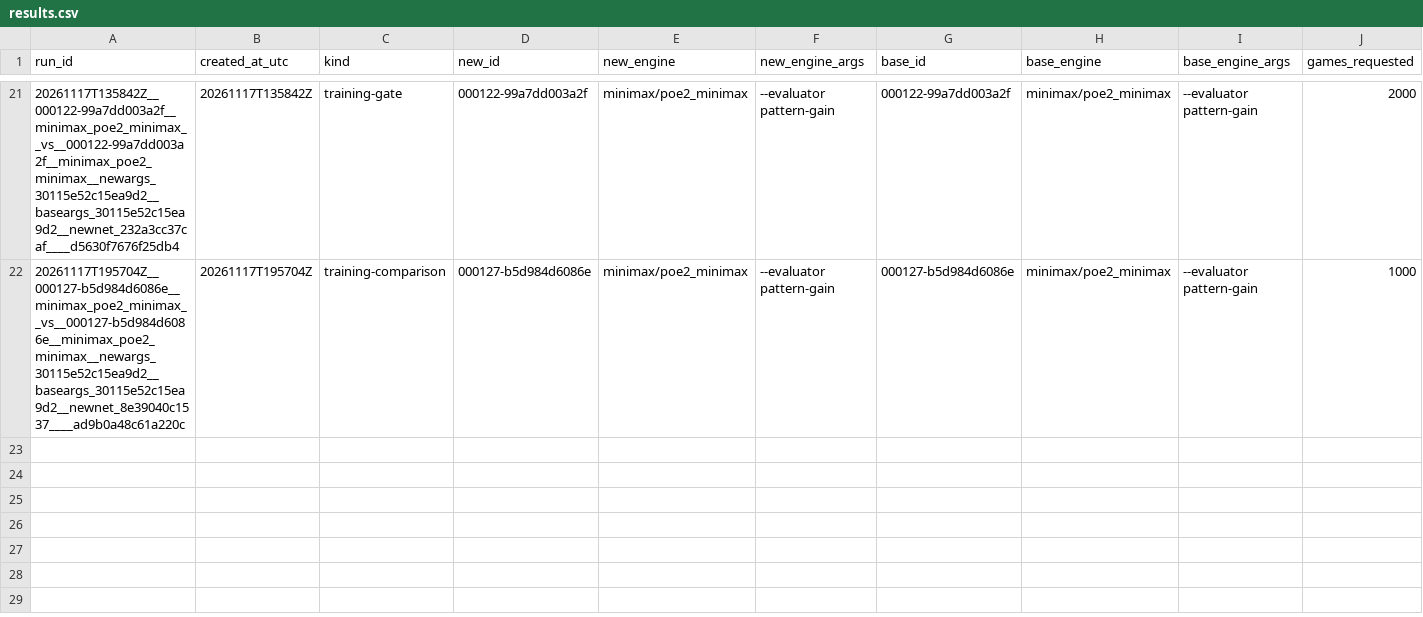
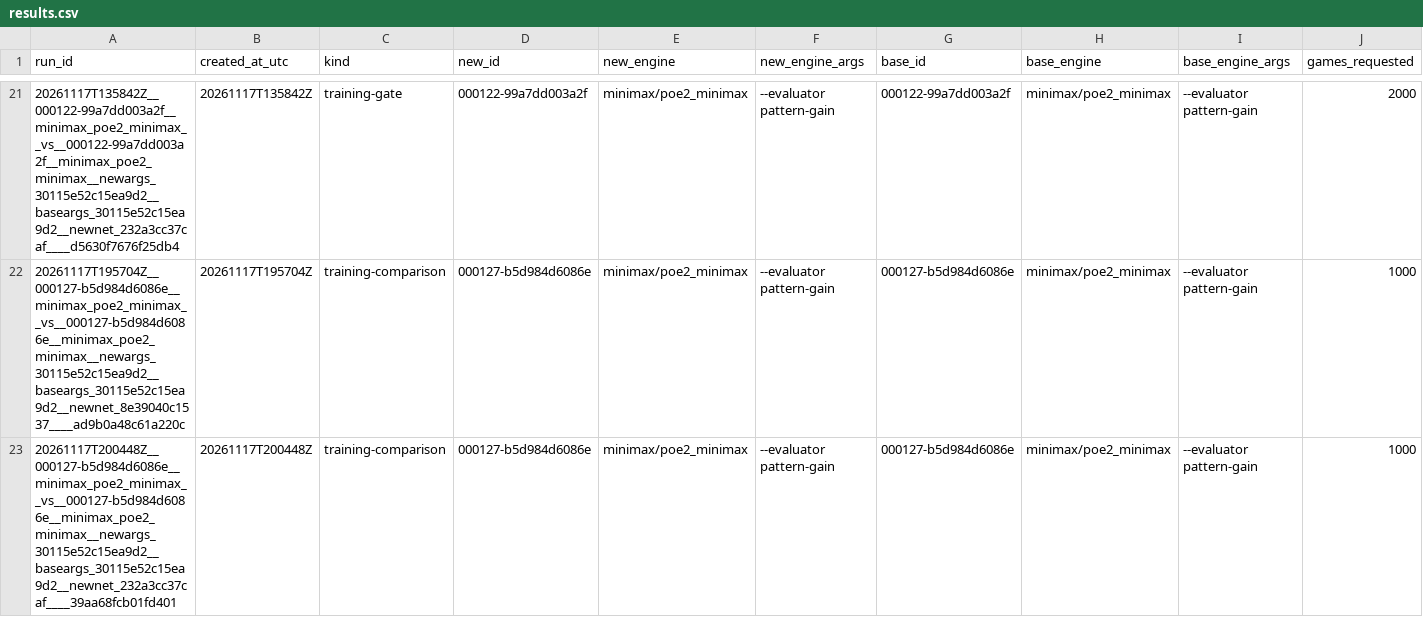
Before and after one commit to ziqizhang42/PoE2-engine, a CSV file: eval/results.csv, drawn as a sheet; only a part is shown, gaps mark what is left out; rows hold the shown columns only; the diff names each change by its address in the sheet, - before the commit and + after, or states it on an @@ line.

Commit message:
record comparison result for minimax run1/g002 vs minimax run1/g000

```diff
--- a/eval/results.csv
+++ b/eval/results.csv
+row 23: 20261117T200448Z__000127-b5d984d6086e__minimax_poe2_minimax__vs__000127-b5d984d6086e__minimax_poe2_minimax__newargs_30115e52c15ea9d2__baseargs_30115e52c15ea9d2__newnet_232a3cc37caf____39aa68fcb01fd401 | 20261117T200448Z | training-comparison | 000127-b5d984d6086e | minimax/poe2_minimax | --evaluator pattern-gain | 000127-b5d984d6086e | minimax/poe2_minimax | --evaluator pattern-gain | 1000
```
Also changed, not shown: models/comparisons.csv.
